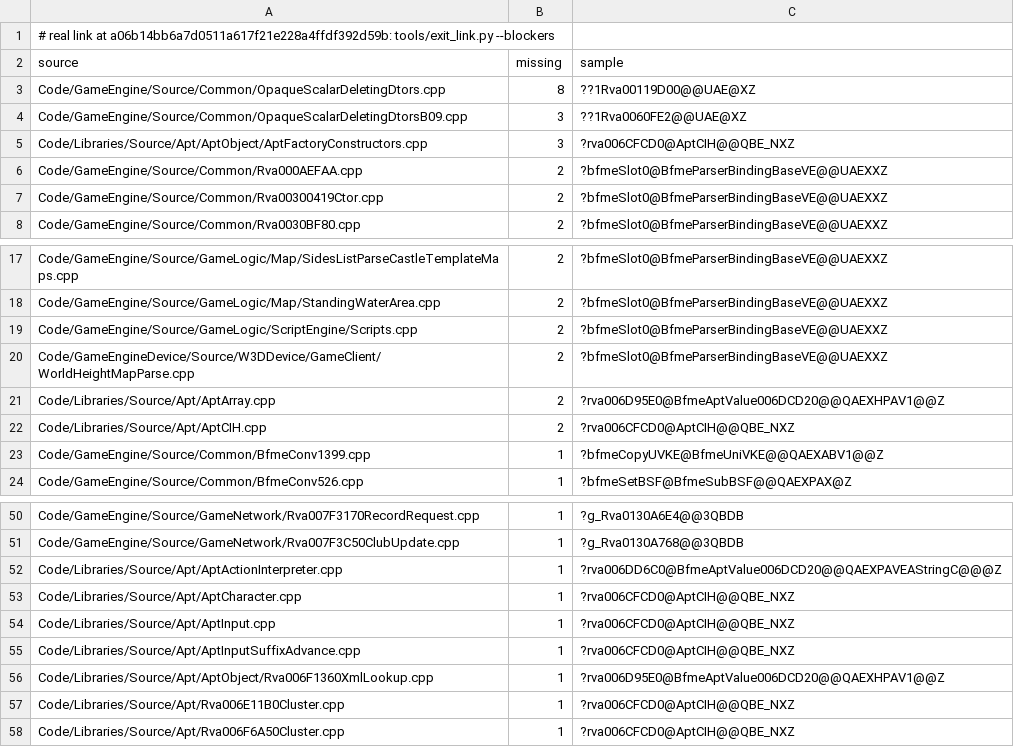
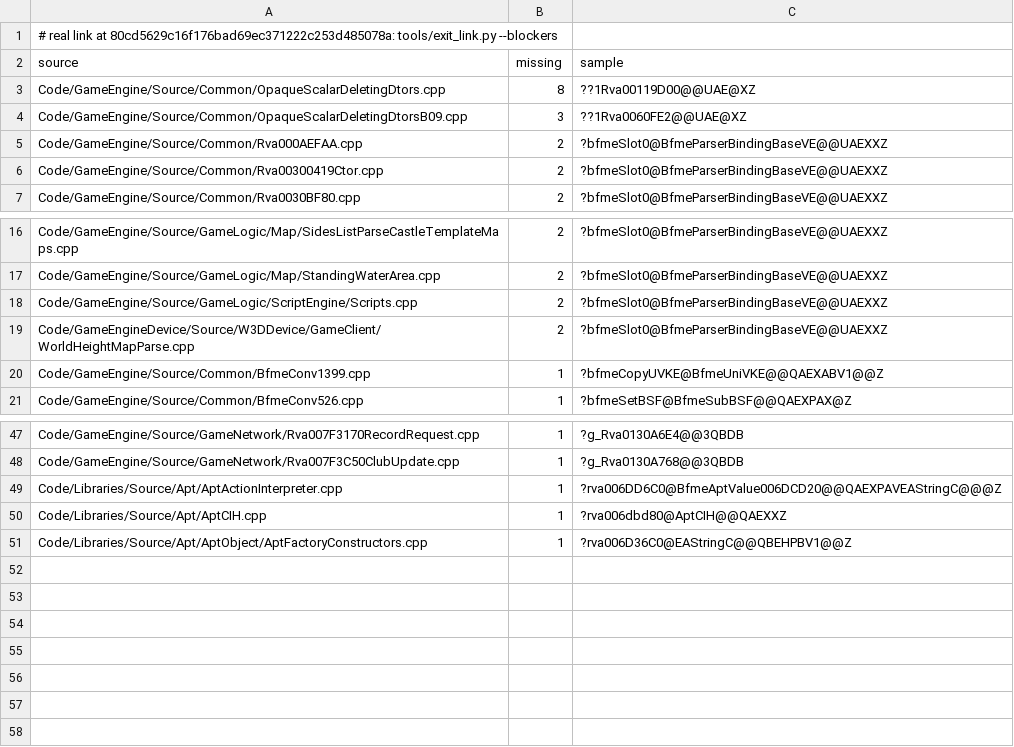
Before and after one commit to Open-BFME/Open-BFME-2, a TSV file: reverse/exit_link_blockers.tsv, drawn as a sheet; only a part is shown, gaps mark what is left out.

```diff
--- a/reverse/exit_link_blockers.tsv
+++ b/reverse/exit_link_blockers.tsv
@@ -1,2 +1,2 @@
-# real link at a06b14bb6a7d0511a617f21e228a4ffdf392d59b: tools/exit_link.py --blockers
+# real link at 80cd5629c16f176bad69ec371222c253d485078a: tools/exit_link.py --blockers
 source	missing	sample
@@ -4,3 +4,2 @@ Code/GameEngine/Source/Common/OpaqueScalarDeletingDtors.cpp	8	??1Rva00119D00@@UA
 Code/GameEngine/Source/Common/OpaqueScalarDeletingDtorsB09.cpp	3	??1Rva0060FE2@@UAE@XZ
-Code/Libraries/Source/Apt/AptObject/AptFactoryConstructors.cpp	3	?rva006CFCD0@AptCIH@@QBE_NXZ
 Code/GameEngine/Source/Common/Rva000AEFAA.cpp	2	?bfmeSlot0@BfmeParserBindingBaseVE@@UAEXXZ
@@ -20,4 +19,2 @@ Code/GameEngine/Source/GameLogic/ScriptEngine/Scripts.cpp	2	?bfmeSlot0@BfmeParse
 Code/GameEngineDevice/Source/W3DDevice/GameClient/WorldHeightMapParse.cpp	2	?bfmeSlot0@BfmeParserBindingBaseVE@@UAEXXZ
-Code/Libraries/Source/Apt/AptArray.cpp	2	?rva006D95E0@BfmeAptValue006DCD20@@QAEXHPAV1@@Z
-Code/Libraries/Source/Apt/AptCIH.cpp	2	?rva006CFCD0@AptCIH@@QBE_NXZ
 Code/GameEngine/Source/Common/BfmeConv1399.cpp	1	?bfmeCopyUVKE@BfmeUniVKE@@QAEXABV1@@Z
@@ -52,7 +49,3 @@ Code/GameEngine/Source/GameNetwork/Rva007F3C50ClubUpdate.cpp	1	?g_Rva0130A768@@3
 Code/Libraries/Source/Apt/AptActionInterpreter.cpp	1	?rva006DD6C0@BfmeAptValue006DCD20@@QAEXPAVEAStringC@@@Z
-Code/Libraries/Source/Apt/AptCharacter.cpp	1	?rva006CFCD0@AptCIH@@QBE_NXZ
-Code/Libraries/Source/Apt/AptInput.cpp	1	?rva006CFCD0@AptCIH@@QBE_NXZ
-Code/Libraries/Source/Apt/AptInputSuffixAdvance.cpp	1	?rva006CFCD0@AptCIH@@QBE_NXZ
-Code/Libraries/Source/Apt/AptObject/Rva006F1360XmlLookup.cpp	1	?rva006D95E0@BfmeAptValue006DCD20@@QAEXHPAV1@@Z
-Code/Libraries/Source/Apt/Rva006E11B0Cluster.cpp	1	?rva006CFCD0@AptCIH@@QBE_NXZ
-Code/Libraries/Source/Apt/Rva006F6A50Cluster.cpp	1	?rva006CFCD0@AptCIH@@QBE_NXZ
+Code/Libraries/Source/Apt/AptCIH.cpp	1	?rva006dbd80@AptCIH@@QAEXXZ
+Code/Libraries/Source/Apt/AptObject/AptFactoryConstructors.cpp	1	?rva006D36C0@EAStringC@@QBEHPBV1@@Z
```
Also changed, not shown: 1 other file.
